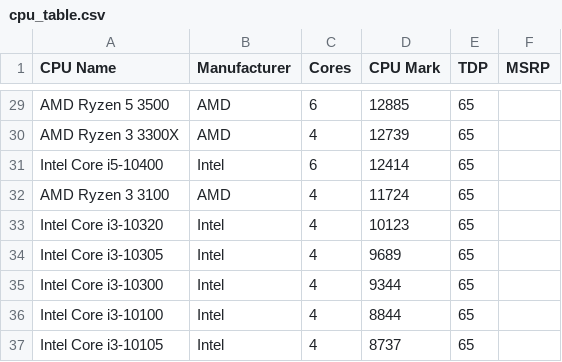
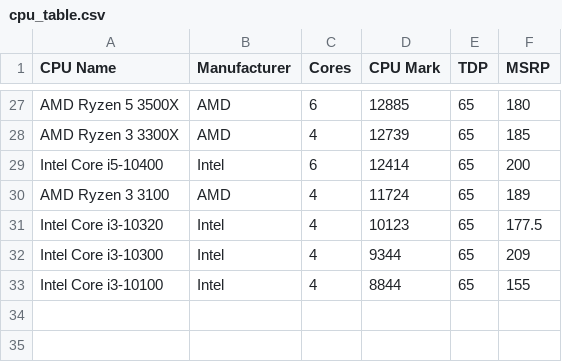
Before and after one commit to victorbadenas/PCBR, a CSV file: data/cpu_table.csv, drawn as a sheet; only a part is shown, gaps mark what is left out; removed rows and columns are numbered as before the commit, all else as after; the diff covers the shown part only; the diff names each change by its address in the sheet, - before the commit and + after, or states it on an @@ line.

```diff
--- a/data/cpu_table.csv
+++ b/data/cpu_table.csv
-A27 (CPU Name): AMD Ryzen 5 3500
+A27 (CPU Name): AMD Ryzen 5 3500X
-F27 (MSRP): (empty)
+F27 (MSRP): 180
-F28 (MSRP): (empty)
+F28 (MSRP): 185
-F29 (MSRP): (empty)
+F29 (MSRP): 200
-F30 (MSRP): (empty)
+F30 (MSRP): 189
-F31 (MSRP): (empty)
+F31 (MSRP): 177.5
-row 34: Intel Core i3-10305 | Intel | 4 | 9689 | 65
-F32 (MSRP): (empty)
+F32 (MSRP): 209
-F33 (MSRP): (empty)
+F33 (MSRP): 155
-row 37: Intel Core i3-10105 | Intel | 4 | 8737 | 65
```
Also changed, not shown: 2 removed rows and 25 edited cells elsewhere in this file, data/gpu_table.csv, data/pc_specs.csv, 7 other files.
